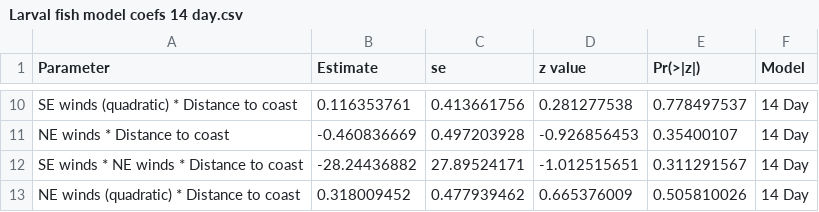
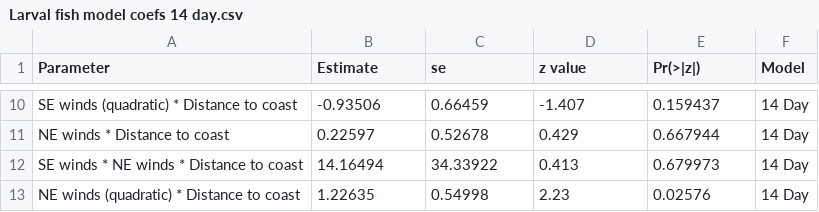
Before and after one commit to HaydenSchilling/Wind-and-Fisheries, a CSV file: Larval fish model coefs 14 day.csv, drawn as a sheet; only a part is shown, gaps mark what is left out; the diff covers the shown part only; the diff names each change by its address in the sheet, - before the commit and + after, or states it on an @@ line.

```diff
--- a/Larval fish model coefs 14 day.csv
+++ b/Larval fish model coefs 14 day.csv
-B10 (Estimate): 0.116353761
+B10 (Estimate): -0.93506
-C10 (se): 0.413661756
+C10 (se): 0.66459
-D10 (z value): 0.281277538
+D10 (z value): -1.407
-E10 (Pr(>|z|)): 0.778497537
+E10 (Pr(>|z|)): 0.159437
-B11 (Estimate): -0.460836669
+B11 (Estimate): 0.22597
-C11 (se): 0.497203928
+C11 (se): 0.52678
-D11 (z value): -0.926856453
+D11 (z value): 0.429
-E11 (Pr(>|z|)): 0.35400107
+E11 (Pr(>|z|)): 0.667944
-B12 (Estimate): -28.24436882
+B12 (Estimate): 14.16494
-C12 (se): 27.89524171
+C12 (se): 34.33922
-D12 (z value): -1.012515651
+D12 (z value): 0.413
-E12 (Pr(>|z|)): 0.311291567
+E12 (Pr(>|z|)): 0.679973
-B13 (Estimate): 0.318009452
+B13 (Estimate): 1.22635
-C13 (se): 0.477939462
+C13 (se): 0.54998
-D13 (z value): 0.665376009
+D13 (z value): 2.23
-E13 (Pr(>|z|)): 0.505810026
+E13 (Pr(>|z|)): 0.02576
```
Also changed, not shown: 32 edited cells elsewhere in this file, Larval Fish Model coefs.csv, Larval fish model coefs 3 day.csv, 28 other files.
